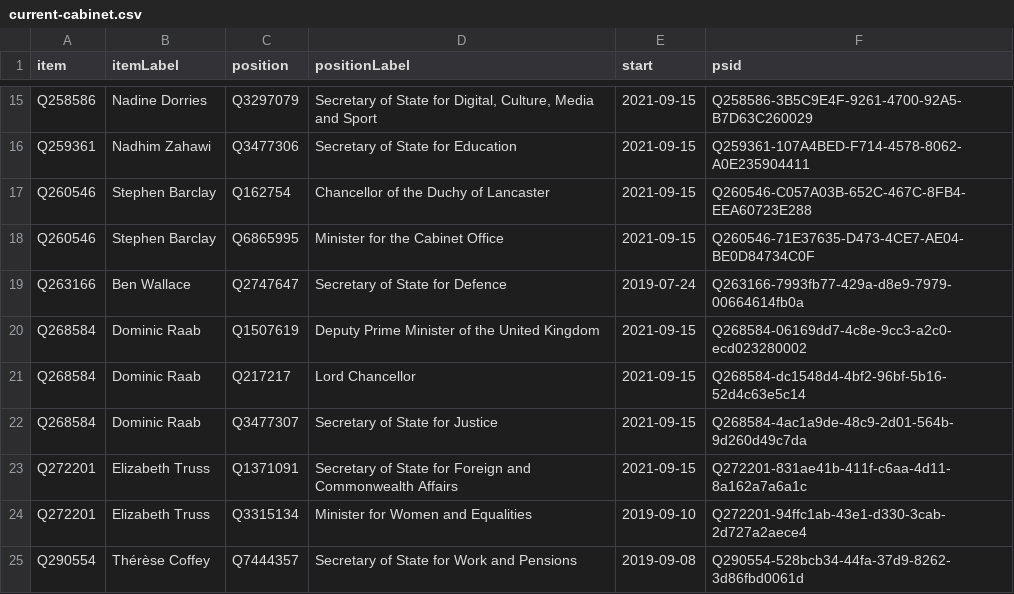
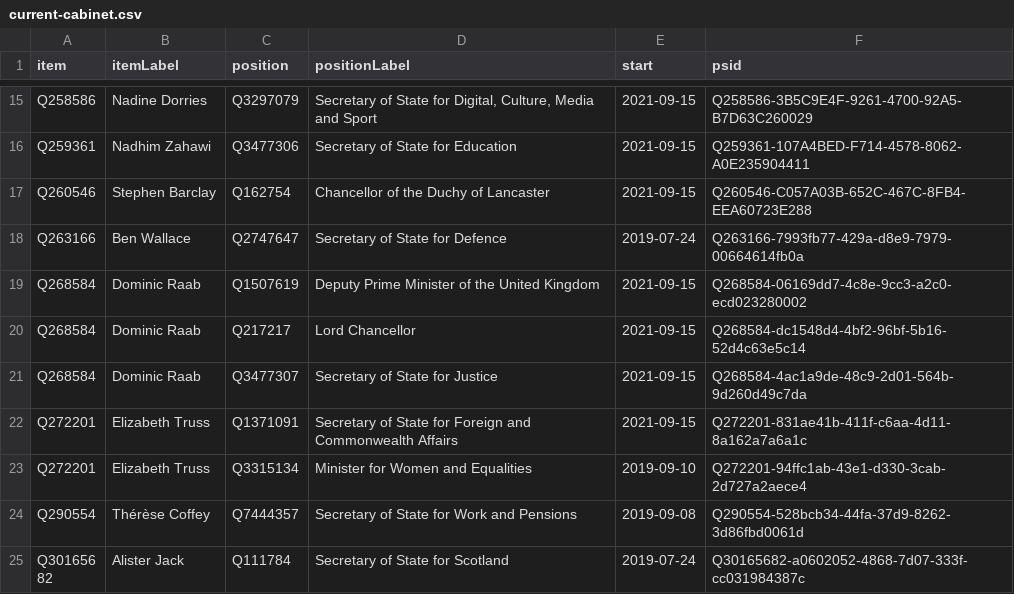
Before and after one commit to every-politician-scrapers/united-kingdom-cabinet, a CSV file: wikidata/results/current-cabinet.csv, drawn as a sheet; only a part is shown, gaps mark what is left out; the shorter side is filled out with more unchanged rows; the diff names each change by its address in the sheet, - before the commit and + after, or states it on an @@ line.

Commit message:
Run SPARQL queries

```diff
--- a/wikidata/results/current-cabinet.csv
+++ b/wikidata/results/current-cabinet.csv
-row 18: Q260546 | Stephen Barclay | Q6865995 | Minister for the Cabinet Office | 2021-09-15 | Q260546-71E37635-D473-4CE7-AE04-BE0D84734C0F
```
